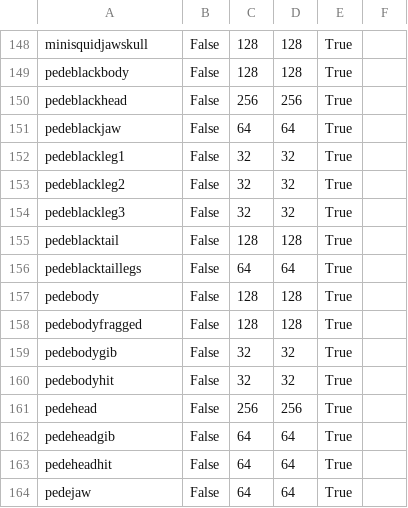
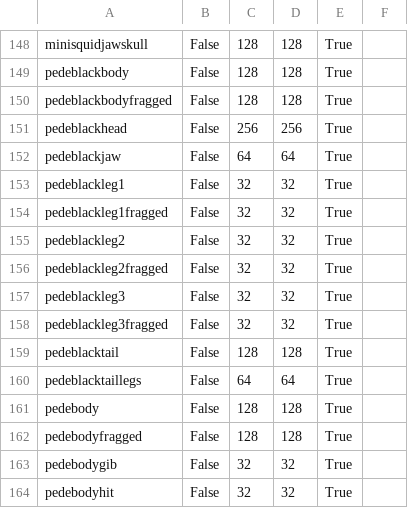
Before and after one commit to NoahStolk/ddinfo-web, a CSV file: DevilDaggersInfo.Core.Asset/Data/DdTextures.csv, drawn as a sheet; only a part is shown, gaps mark what is left out; the shorter side is filled out with more unchanged rows; the diff names each change by its address in the sheet, - before the commit and + after, or states it on an @@ line.

Commit message:
Add V3.2 textures to Blazor set up

```diff
--- a/DevilDaggersInfo.Core.Asset/Data/DdTextures.csv
+++ b/DevilDaggersInfo.Core.Asset/Data/DdTextures.csv
+row 150: pedeblackbodyfragged | False | 128 | 128 | True
+row 154: pedeblackleg1fragged | False | 32 | 32 | True
+row 156: pedeblackleg2fragged | False | 32 | 32 | True
+row 158: pedeblackleg3fragged | False | 32 | 32 | True
```
Also changed, not shown: 1 other file.
